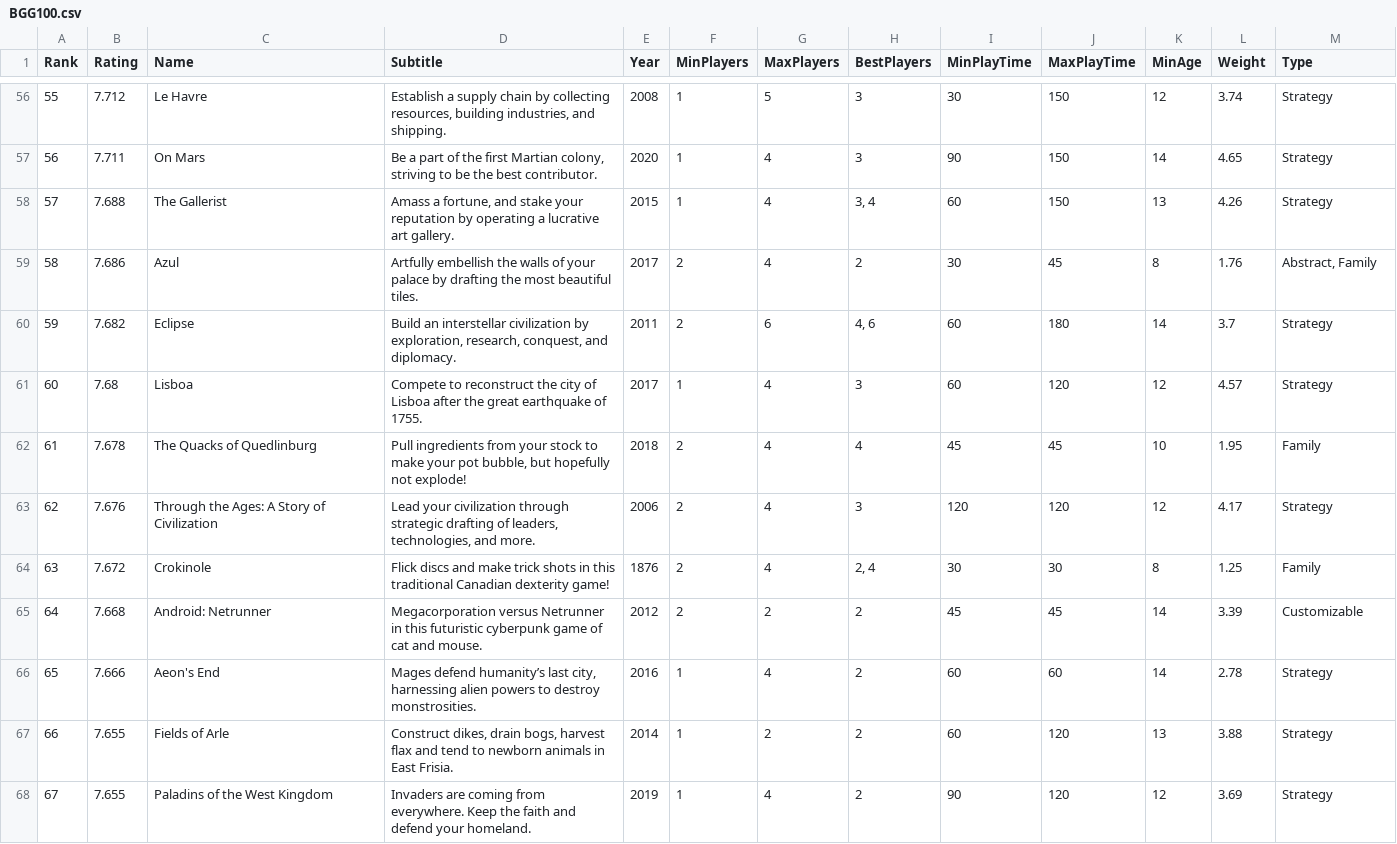
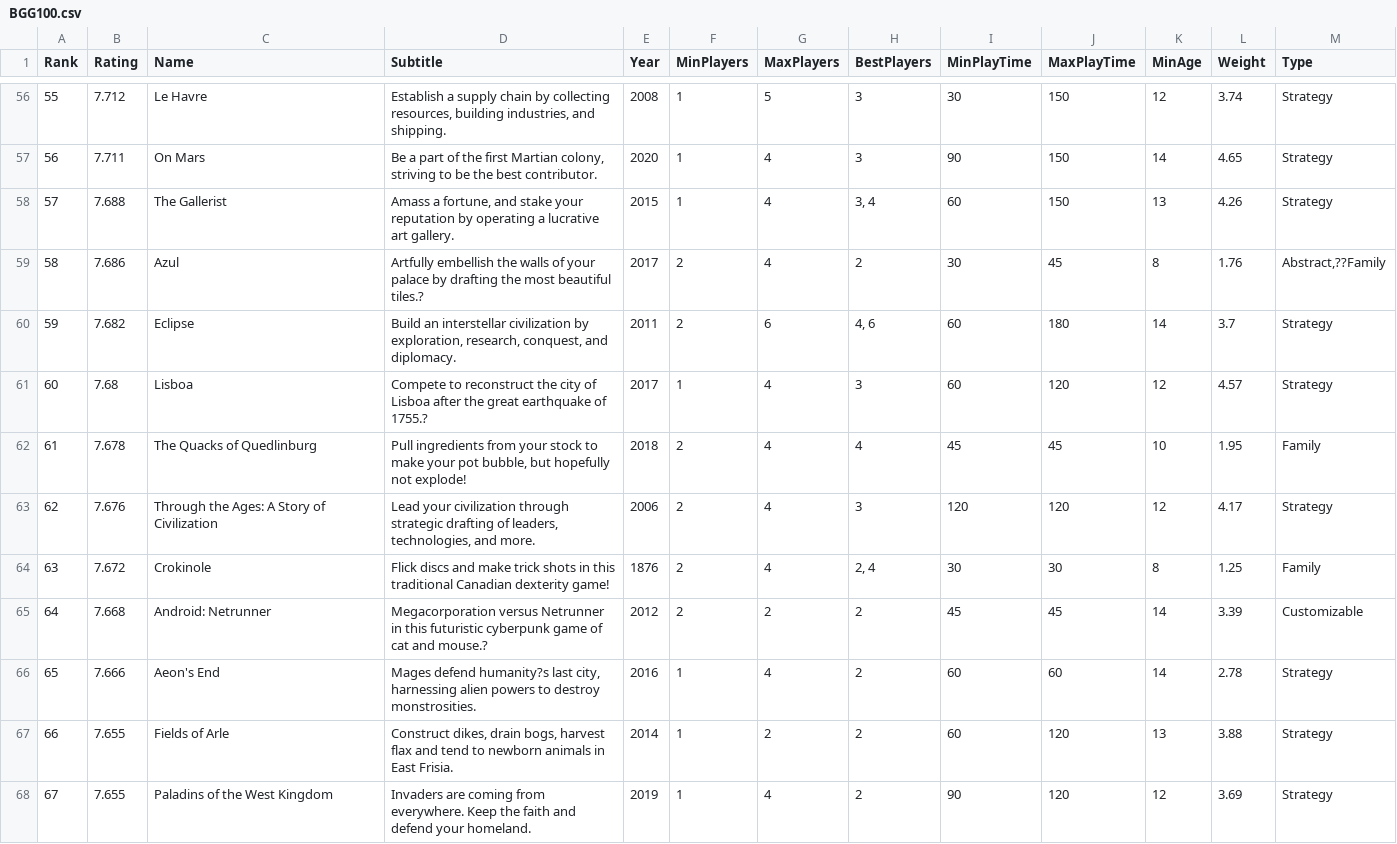
Before and after one commit to yiyifang/project1, a CSV file: BGG100.csv, drawn as a sheet; only a part is shown, gaps mark what is left out; the diff covers the shown part only; the diff names each change by its address in the sheet, - before the commit and + after, or states it on an @@ line.

```diff
--- a/BGG100.csv
+++ b/BGG100.csv
-D59 (Subtitle): …most beautiful tiles.
+D59 (Subtitle): …most beautiful tiles.?
-M59 (Type): Abstract, Family
+M59 (Type): Abstract,??Family
-D61 (Subtitle): …earthquake of 1755.
+D61 (Subtitle): …earthquake of 1755.?
-D65 (Subtitle): …cat and mouse.
+D65 (Subtitle): …cat and mouse.?
-D66 (Subtitle): Mages defend humanity’s last city,…
+D66 (Subtitle): Mages defend humanity?s last city,…
```
Also changed, not shown: 1 added row and 66 edited cells elsewhere in this file.
